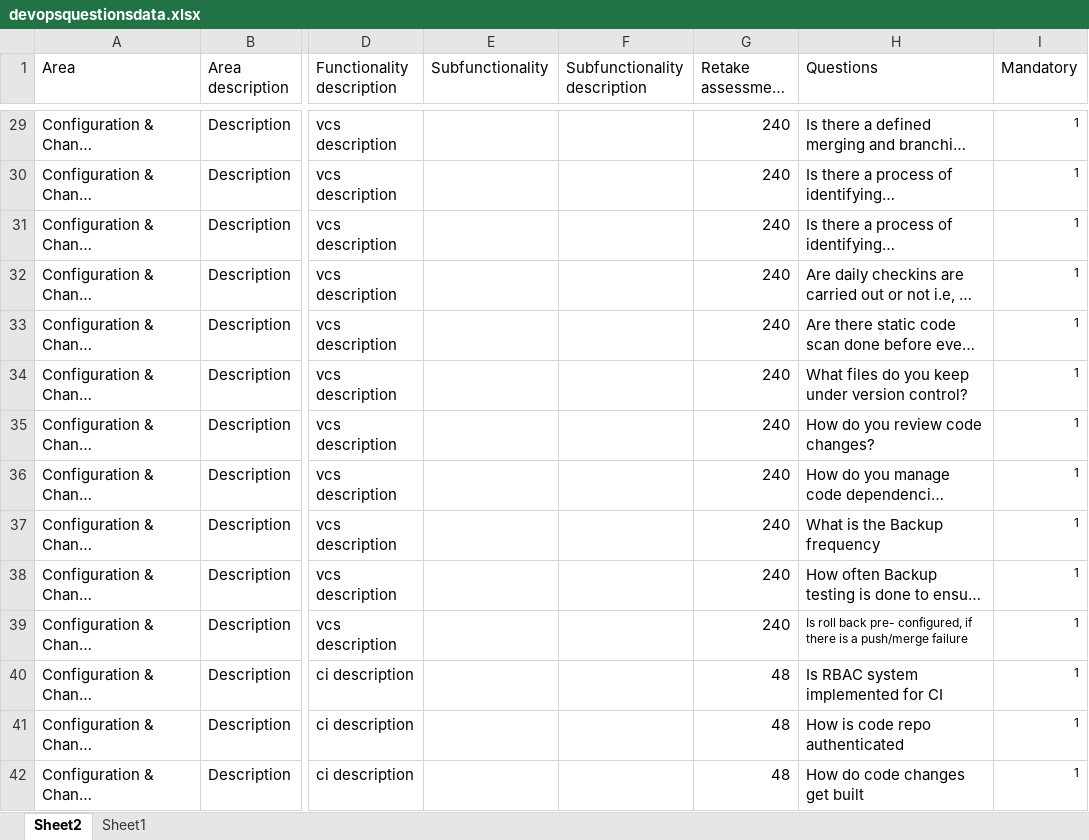
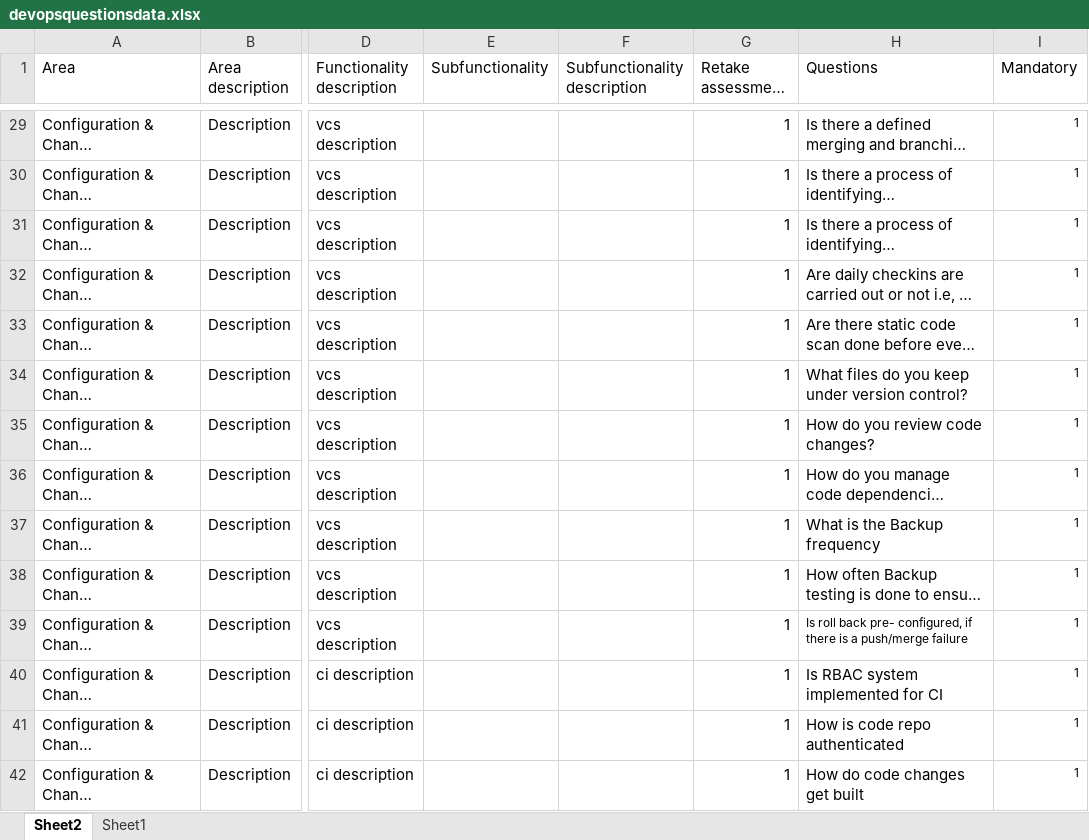
Before and after one commit to nagarathnaa/NotificationServer, an Excel workbook: static/devopsquestionsdata.xlsx, sheet Sheet2, drawn as a sheet; only a part is shown, gaps mark what is left out; long unchanged cells end in …; values as stored, in another font and other column widths than the file's, no borders; the diff covers the shown part only; the diff names each change by its address in the sheet, - before the commit and + after, or states it on an @@ line.

Commit message:
retakeassessmenthours set to 1 for testing purpose in devopsquestionsdata.xlsx

```diff
--- a/static/devopsquestionsdata.xlsx (sheet Sheet2)
+++ b/static/devopsquestionsdata.xlsx (sheet Sheet2)
-G29:G39 (Retake assessment hours): 240
+G29:G39 (Retake assessment hours): 1
-G40:G42 (Retake assessment hours): 48
+G40:G42 (Retake assessment hours): 1
```
Also changed, not shown: 46 edited cells elsewhere in this sheet.
